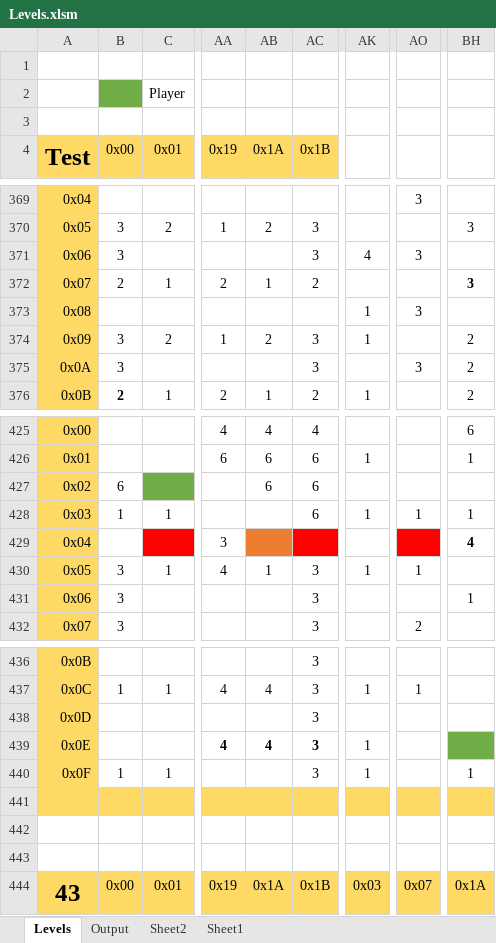
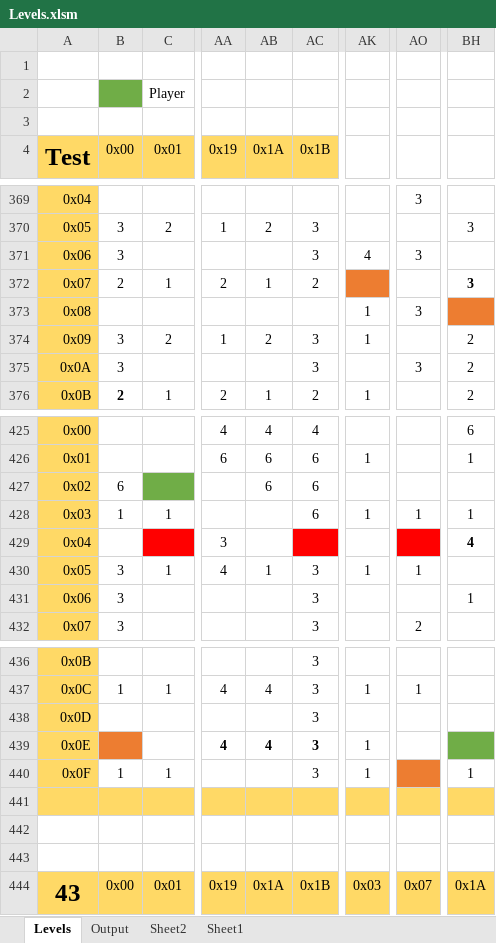
Before and after one commit to Press-Play-On-Tape/LodeRunner, an Excel workbook: Levels/Levels.xlsm, sheet Levels, drawn as a sheet; only a part is shown, gaps mark what is left out; values as stored, in another font and other column widths than the file's, no borders; charts and pictures not drawn; the diff names each change by its address in the sheet, - before the commit and + after, or states it on an @@ line.

```diff
--- a/Levels/Levels.xlsm (sheet Levels)
+++ b/Levels/Levels.xlsm (sheet Levels)
-AK372 fill: none
+AK372 fill: #ED7D31
-BH373 fill: none
+BH373 fill: #ED7D31
-AB429 fill: #ED7D31
+AB429 fill: none
-B439 fill: none
+B439 fill: #ED7D31
-AO440 fill: none
+AO440 fill: #ED7D31
```
Also changed, not shown: sheet Output, 8 other files.
